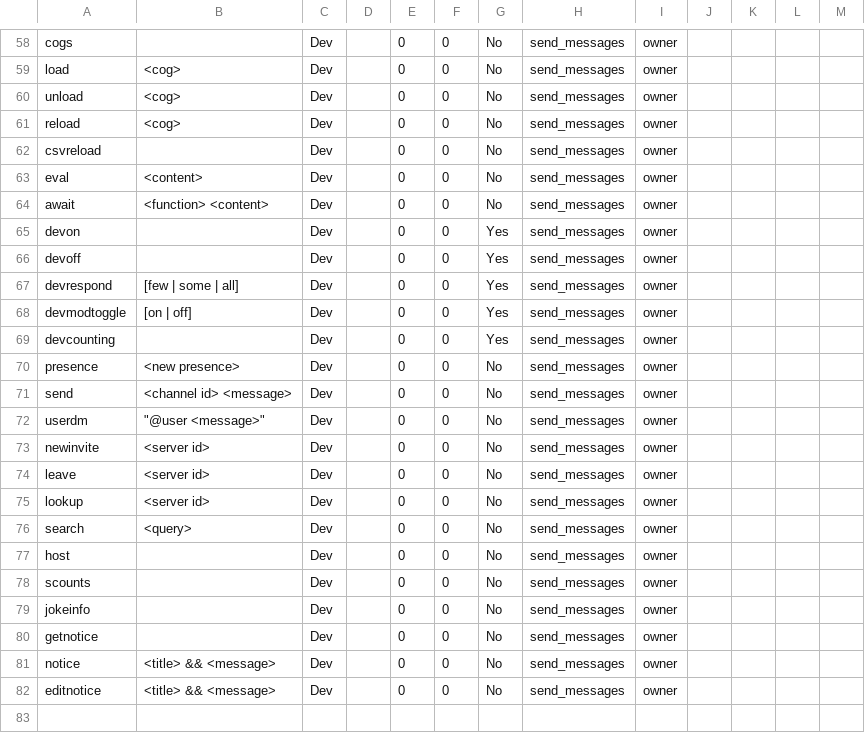
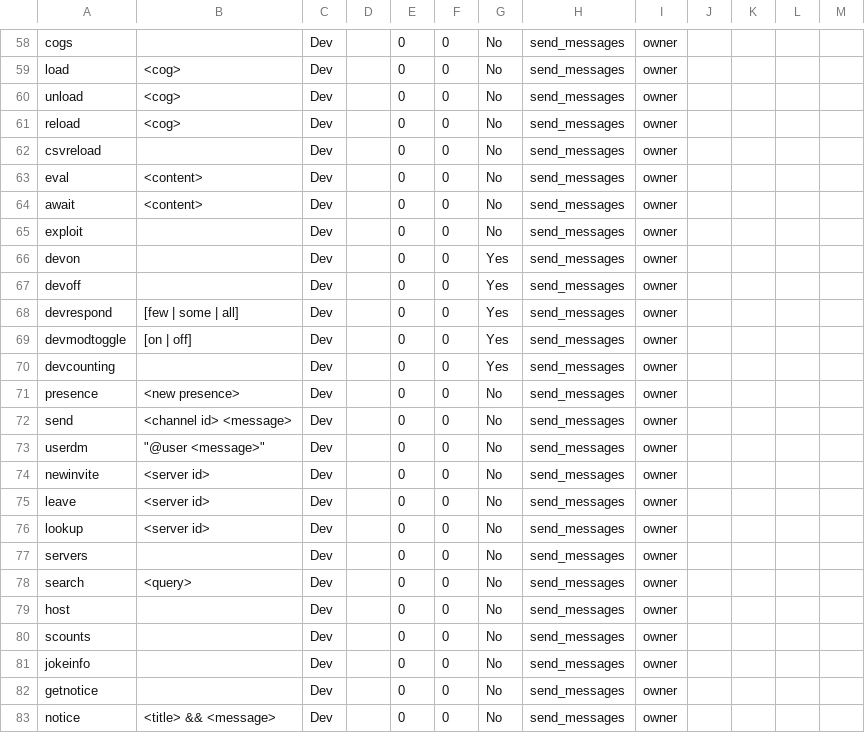
Before and after one commit to judev1/FBot, a CSV file: data/CSVs/Commands.csv, drawn as a sheet; only a part is shown, gaps mark what is left out; the shorter side is filled out with more unchanged rows.

Commit message:
Improved fbotdev
 - Added an exploit command to give a dev an elevated role
 - Improved the await command
 - Fixed the lookup and search command and added the servers command back

```diff
--- a/data/CSVs/Commands.csv
+++ b/data/CSVs/Commands.csv
@@ -63,3 +63,4 @@ csvreload,,Dev,,0,0,No,send_messages,owner,,,
 eval,<content>,Dev,,0,0,No,send_messages,owner,,,
-await,<function> <content>,Dev,,0,0,No,send_messages,owner,,,
+await,<content>,Dev,,0,0,No,send_messages,owner,,,
+exploit,,Dev,,0,0,No,send_messages,owner,,,
 devon,,Dev,,0,0,Yes,send_messages,owner,,,
@@ -75,2 +76,3 @@ leave,<server id>,Dev,,0,0,No,send_messages,owner,,,
 lookup,<server id>,Dev,,0,0,No,send_messages,owner,,,
+servers,,Dev,,0,0,No,send_messages,owner,,,
 search,<query>,Dev,,0,0,No,send_messages,owner,,,
```
Also changed, not shown: 2 other files.
